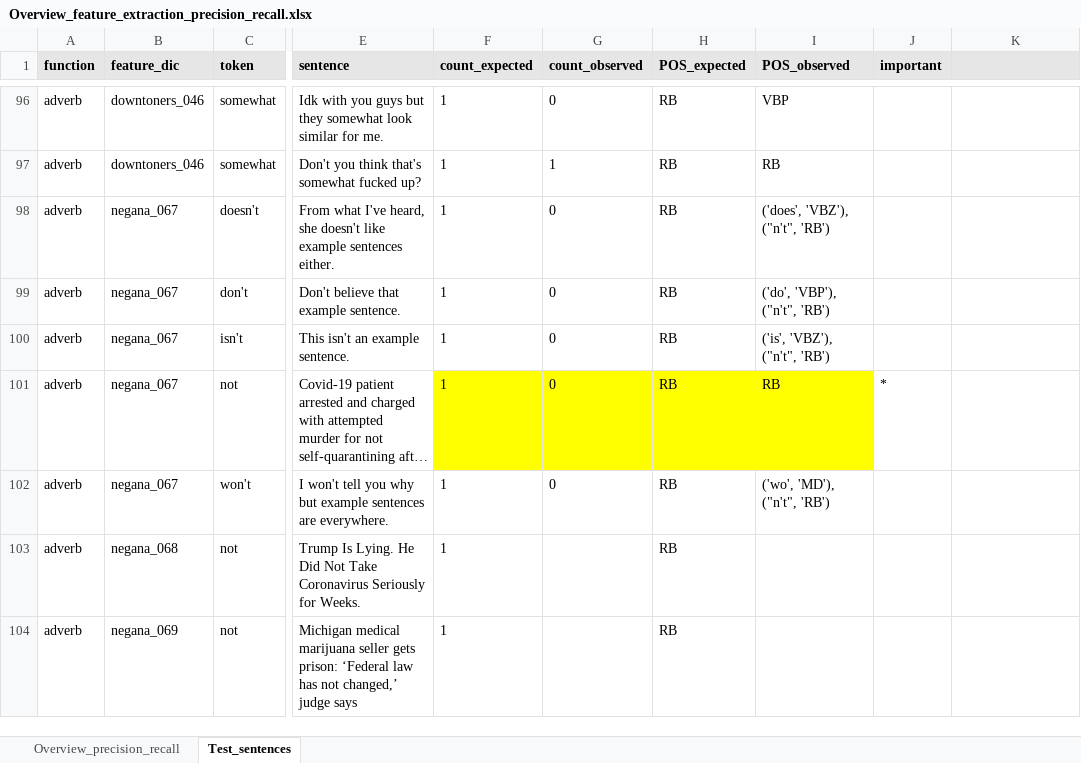
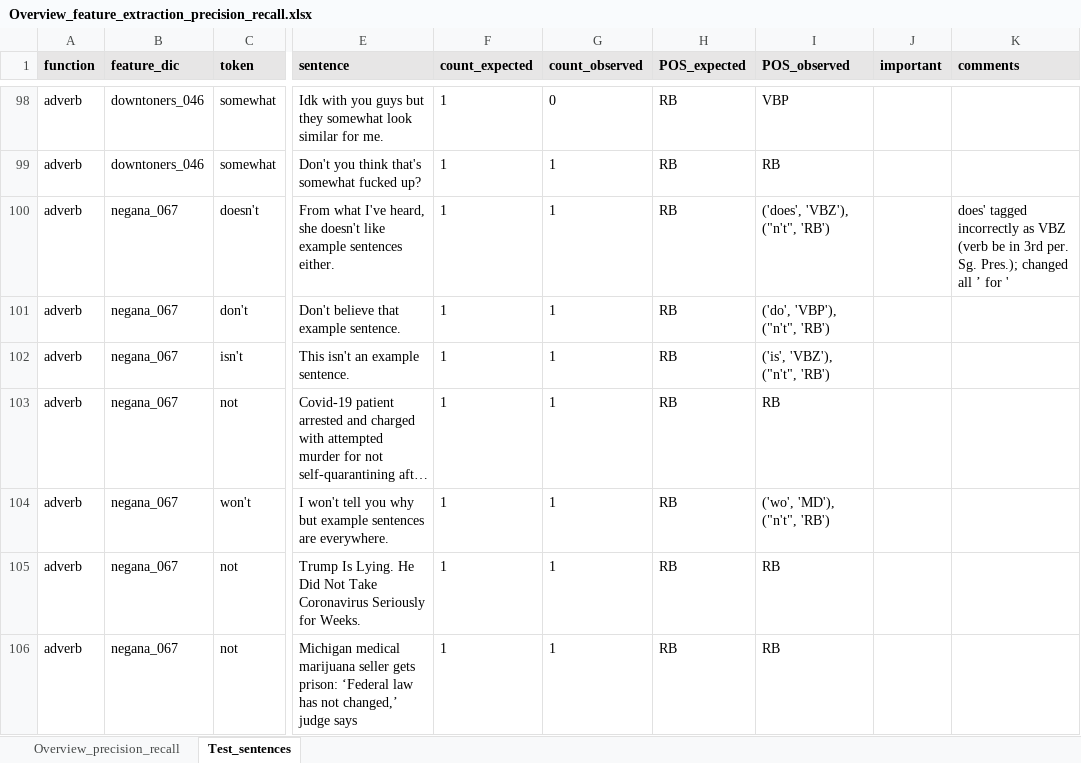
Before and after one commit to PythonGoesReddit/Reddit_MDA, an Excel workbook: Overview_feature_extraction_precision_recall.xlsx, sheet Test_sentences, drawn as a sheet; only a part is shown, gaps mark what is left out; long unchanged cells end in …; values as stored, in another font and other column widths than the file's, no borders; addresses are those after the commit; the diff covers the shown part only; the diff names each change by its address in the sheet, - before the commit and + after, or states it on an @@ line.

```diff
--- a/Overview_feature_extraction_precision_recall.xlsx (sheet Test_sentences)
+++ b/Overview_feature_extraction_precision_recall.xlsx (sheet Test_sentences)
-K1: (empty)
+K1: comments
-G100:G104 (count_observed): 0
+G100:G104 (count_observed): 1
-K100 (comments): (empty)
+K100 (comments): does' tagged incorrectly as VBZ (verb be in 3rd per. Sg. Pres.); changed all ’ for '
-F103:I103 fill: #FFFF00
+F103:I103 fill: none
-J103 (important): *
+J103 (important): (empty)
-B105 (feature_dic): negana_068
+B105 (feature_dic): negana_067
-G105:G106 (count_observed): (empty)
+G105:G106 (count_observed): 1
-I105:I106 (POS_observed): (empty)
+I105:I106 (POS_observed): RB
-B106 (feature_dic): negana_069
+B106 (feature_dic): negana_067
```
Also changed, not shown: 20 added rows, 3 removed rows, 182 edited cells and cell formats elsewhere in this sheet.
